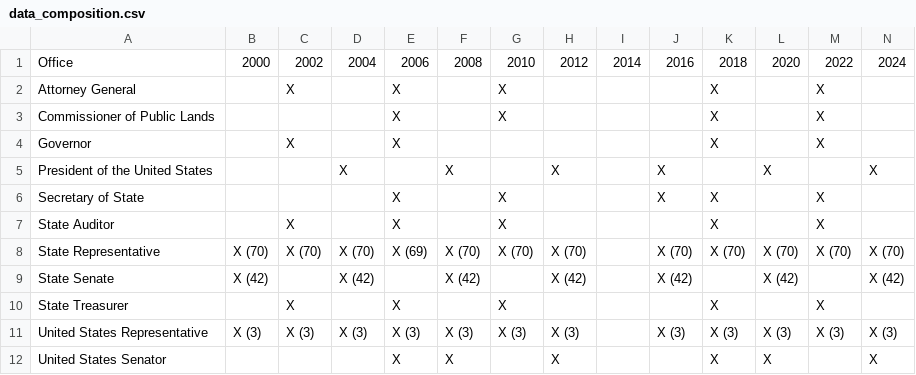
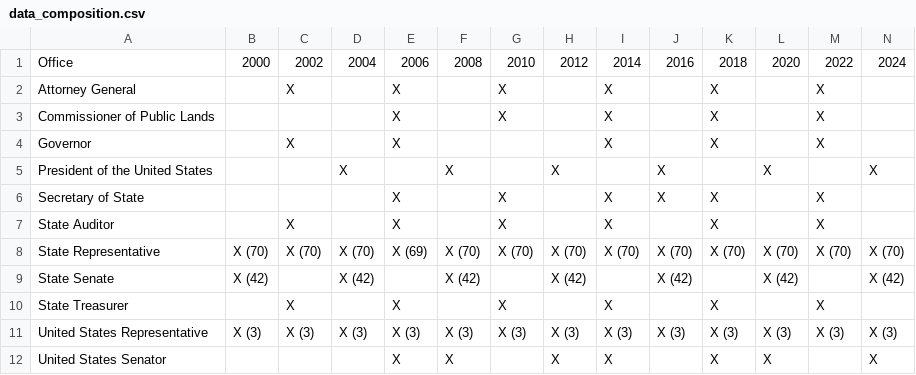
Before and after one commit to jaytimm/newmexico-political-data, a CSV file: data/data_composition.csv, drawn as a sheet.

```diff
--- a/data/data_composition.csv
+++ b/data/data_composition.csv
@@ -1,12 +1,12 @@
 "Office","2000","2002","2004","2006","2008","2010","2012","2014","2016","2018","2020","2022","2024"
-"Attorney General","","X","","X","","X","","","","X","","X",""
-"Commissioner of Public Lands","","","","X","","X","","","","X","","X",""
-"Governor","","X","","X","","","","","","X","","X",""
+"Attorney General","","X","","X","","X","","X","","X","","X",""
+"Commissioner of Public Lands","","","","X","","X","","X","","X","","X",""
+"Governor","","X","","X","","","","X","","X","","X",""
 "President of the United States","","","X","","X","","X","","X","","X","","X"
-"Secretary of State","","","","X","","X","","","X","X","","X",""
-"State Auditor","","X","","X","","X","","","","X","","X",""
-"State Representative","X (70)","X (70)","X (70)","X (69)","X (70)","X (70)","X (70)","","X (70)","X (70)","X (70)","X (70)","X (70)"
+"Secretary of State","","","","X","","X","","X","X","X","","X",""
+"State Auditor","","X","","X","","X","","X","","X","","X",""
+"State Representative","X (70)","X (70)","X (70)","X (69)","X (70)","X (70)","X (70)","X (70)","X (70)","X (70)","X (70)","X (70)","X (70)"
 "State Senate","X (42)","","X (42)","","X (42)","","X (42)","","X (42)","","X (42)","","X (42)"
-"State Treasurer","","X","","X","","X","","","","X","","X",""
-"United States Representative","X (3)","X (3)","X (3)","X (3)","X (3)","X (3)","X (3)","","X (3)","X (3)","X (3)","X (3)","X (3)"
-"United States Senator","","","","X","X","","X","","","X","X","","X"
+"State Treasurer","","X","","X","","X","","X","","X","","X",""
+"United States Representative","X (3)","X (3)","X (3)","X (3)","X (3)","X (3)","X (3)","X (3)","X (3)","X (3)","X (3)","X (3)","X (3)"
+"United States Senator","","","","X","X","","X","X","","X","X","","X"
```
Also changed, not shown: 4 other files.
